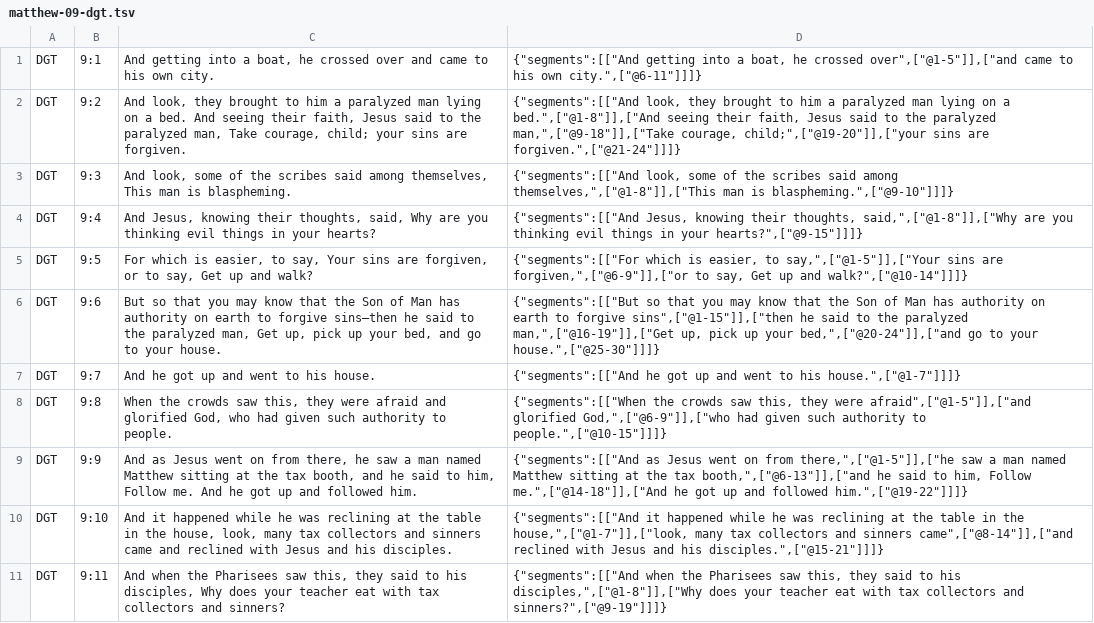
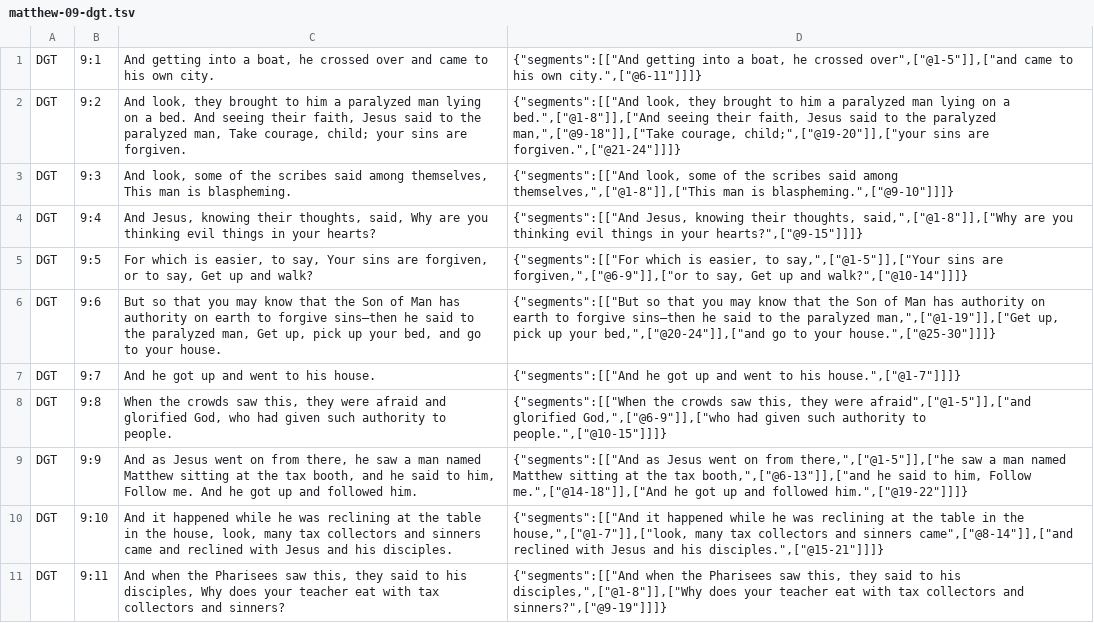
Before and after one commit to darethehair/DGTBible, a TSV file: data/authoring/matthew-09-dgt.tsv, drawn as a sheet; only a part is shown.

Commit message:
Fix Matthew 9:6 em-dash segment boundary

```diff
--- a/data/authoring/matthew-09-dgt.tsv
+++ b/data/authoring/matthew-09-dgt.tsv
@@ -5,3 +5,3 @@ DGT	9:4	And Jesus, knowing their thoughts, said, Why are you thinking evil thing
 DGT	9:5	For which is easier, to say, Your sins are forgiven, or to say, Get up and walk?	{"segments":[["For which is easier, to say,",["@1-5"]],["Your sins are forgiven,",["@6-9"]],["or to say, Get up and walk?",["@10-14"]]]}
-DGT	9:6	But so that you may know that the Son of Man has authority on earth to forgive sins—then he said to the paralyzed man, Get up, pick up your bed, and go to your house.	{"segments":[["But so that you may know that the Son of Man has authority on earth to forgive sins",["@1-15"]],["then he said to the paralyzed man,",["@16-19"]],["Get up, pick up your bed,",["@20-24"]],["and go to your house.",["@25-30"]]]}
+DGT	9:6	But so that you may know that the Son of Man has authority on earth to forgive sins—then he said to the paralyzed man, Get up, pick up your bed, and go to your house.	{"segments":[["But so that you may know that the Son of Man has authority on earth to forgive sins—then he said to the paralyzed man,",["@1-19"]],["Get up, pick up your bed,",["@20-24"]],["and go to your house.",["@25-30"]]]}
 DGT	9:7	And he got up and went to his house.	{"segments":[["And he got up and went to his house.",["@1-7"]]]}
```
